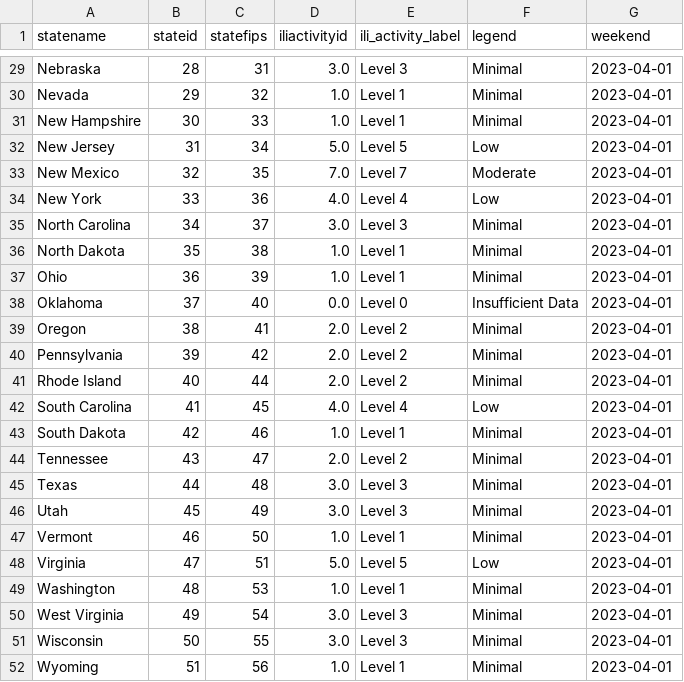
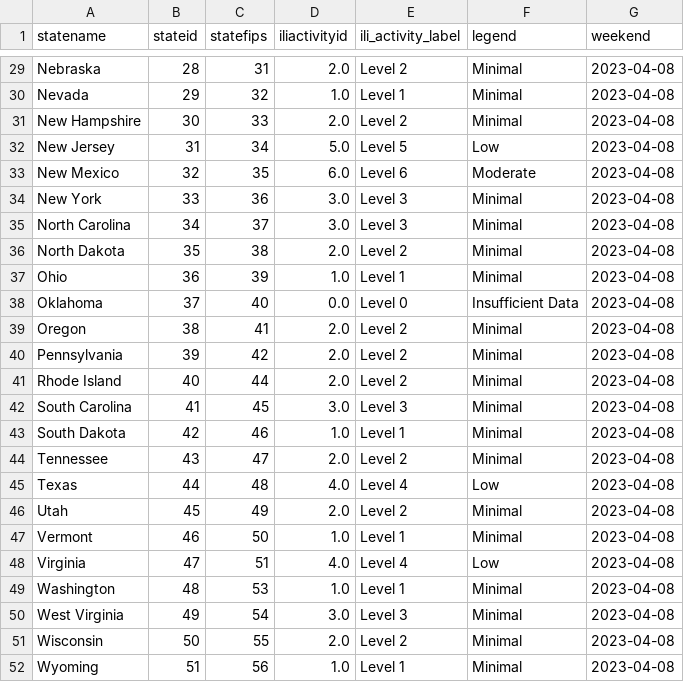
Before and after one commit to Dotdash-Data-Journalism/2021_2022_flu_like_illness, a CSV file: latestILIData.csv, drawn as a sheet; only a part is shown, gaps mark what is left out; the diff covers the shown part only; the diff names each change by its address in the sheet, - before the commit and + after, or states it on an @@ line.

```diff
--- a/latestILIData.csv
+++ b/latestILIData.csv
-D29 (iliactivityid): 3.0
+D29 (iliactivityid): 2.0
-E29 (ili_activity_label): Level 3
+E29 (ili_activity_label): Level 2
-G29:G52 (weekend): 2023-04-01
+G29:G52 (weekend): 2023-04-08
-D31 (iliactivityid): 1.0
+D31 (iliactivityid): 2.0
-E31 (ili_activity_label): Level 1
+E31 (ili_activity_label): Level 2
-D33 (iliactivityid): 7.0
+D33 (iliactivityid): 6.0
-E33 (ili_activity_label): Level 7
+E33 (ili_activity_label): Level 6
-D34 (iliactivityid): 4.0
+D34 (iliactivityid): 3.0
-E34 (ili_activity_label): Level 4
+E34 (ili_activity_label): Level 3
-F34 (legend): Low
+F34 (legend): Minimal
-D36 (iliactivityid): 1.0
+D36 (iliactivityid): 2.0
-E36 (ili_activity_label): Level 1
+E36 (ili_activity_label): Level 2
-D42 (iliactivityid): 4.0
+D42 (iliactivityid): 3.0
-E42 (ili_activity_label): Level 4
+E42 (ili_activity_label): Level 3
-F42 (legend): Low
+F42 (legend): Minimal
-D45 (iliactivityid): 3.0
+D45 (iliactivityid): 4.0
-E45 (ili_activity_label): Level 3
+E45 (ili_activity_label): Level 4
-F45 (legend): Minimal
+F45 (legend): Low
-D46 (iliactivityid): 3.0
+D46 (iliactivityid): 2.0
-E46 (ili_activity_label): Level 3
+E46 (ili_activity_label): Level 2
-D48 (iliactivityid): 5.0
+D48 (iliactivityid): 4.0
-E48 (ili_activity_label): Level 5
+E48 (ili_activity_label): Level 4
-D51 (iliactivityid): 3.0
+D51 (iliactivityid): 2.0
-E51 (ili_activity_label): Level 3
+E51 (ili_activity_label): Level 2
```
Also changed, not shown: 49 edited cells elsewhere in this file.
